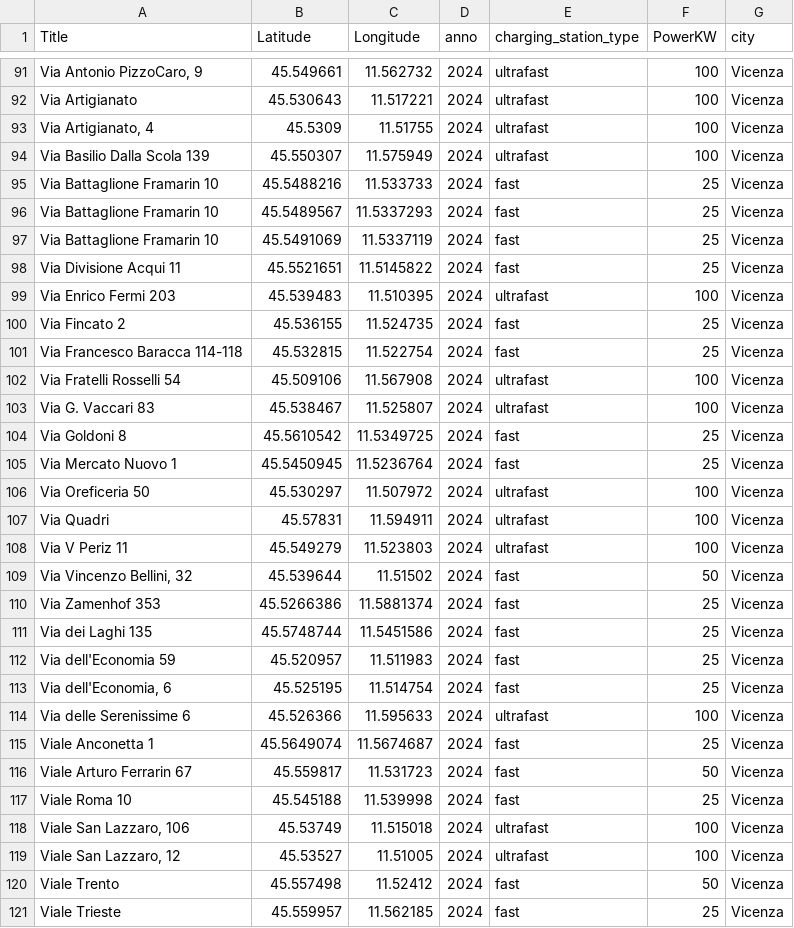
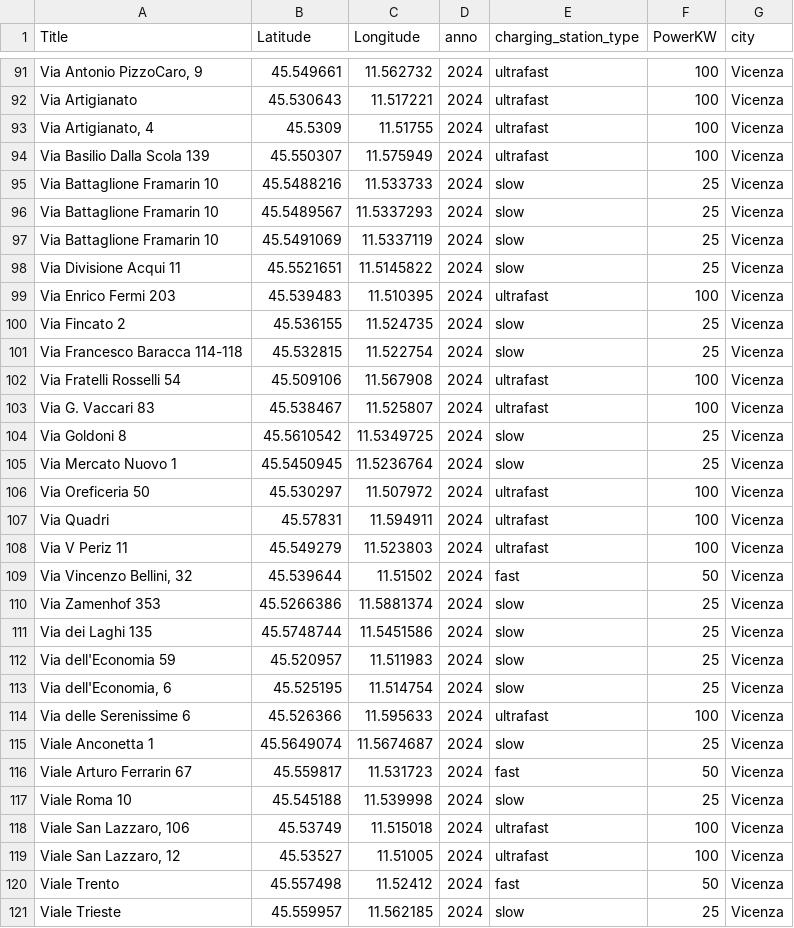
Before and after one commit to EleRossi17/prova_colonnine, a CSV file: public/charg_stations.csv, drawn as a sheet; only a part is shown, gaps mark what is left out; the diff covers the shown part only.

Commit message:
Update charg_stations.csv

```diff
--- a/public/charg_stations.csv
+++ b/public/charg_stations.csv
@@ -94,13 +94,13 @@ Via Artigianato,45.530643,11.517221,2024,ultrafast,100,Vicenza
 Via Basilio Dalla Scola 139,45.550307,11.575949,2024,ultrafast,100,Vicenza
-Via Battaglione Framarin 10,45.5488216,11.533733,2024,fast,25,Vicenza
-Via Battaglione Framarin 10,45.5489567,11.5337293,2024,fast,25,Vicenza
-Via Battaglione Framarin 10,45.5491069,11.5337119,2024,fast,25,Vicenza
-Via Divisione Acqui 11,45.5521651,11.5145822,2024,fast,25,Vicenza
+Via Battaglione Framarin 10,45.5488216,11.533733,2024,slow,25,Vicenza
+Via Battaglione Framarin 10,45.5489567,11.5337293,2024,slow,25,Vicenza
+Via Battaglione Framarin 10,45.5491069,11.5337119,2024,slow,25,Vicenza
+Via Divisione Acqui 11,45.5521651,11.5145822,2024,slow,25,Vicenza
 Via Enrico Fermi 203,45.539483,11.510395,2024,ultrafast,100,Vicenza
-Via Fincato 2,45.536155,11.524735,2024,fast,25,Vicenza
-Via Francesco Baracca 114-118,45.532815,11.522754,2024,fast,25,Vicenza
+Via Fincato 2,45.536155,11.524735,2024,slow,25,Vicenza
+Via Francesco Baracca 114-118,45.532815,11.522754,2024,slow,25,Vicenza
 Via Fratelli Rosselli 54,45.509106,11.567908,2024,ultrafast,100,Vicenza
 Via G. Vaccari 83,45.538467,11.525807,2024,ultrafast,100,Vicenza
-Via Goldoni 8,45.5610542,11.5349725,2024,fast,25,Vicenza
-Via Mercato Nuovo 1,45.5450945,11.5236764,2024,fast,25,Vicenza
+Via Goldoni 8,45.5610542,11.5349725,2024,slow,25,Vicenza
+Via Mercato Nuovo 1,45.5450945,11.5236764,2024,slow,25,Vicenza
 Via Oreficeria 50,45.530297,11.507972,2024,ultrafast,100,Vicenza
@@ -109,10 +109,10 @@ Via V Periz 11,45.549279,11.523803,2024,ultrafast,100,Vicenza
 "Via Vincenzo Bellini, 32",45.539644,11.51502,2024,fast,50,Vicenza
-Via Zamenhof 353,45.5266386,11.5881374,2024,fast,25,Vicenza
-Via dei Laghi 135,45.5748744,11.5451586,2024,fast,25,Vicenza
-Via dell'Economia 59,45.520957,11.511983,2024,fast,25,Vicenza
-"Via dell'Economia, 6",45.525195,11.514754,2024,fast,25,Vicenza
+Via Zamenhof 353,45.5266386,11.5881374,2024,slow,25,Vicenza
+Via dei Laghi 135,45.5748744,11.5451586,2024,slow,25,Vicenza
+Via dell'Economia 59,45.520957,11.511983,2024,slow,25,Vicenza
+"Via dell'Economia, 6",45.525195,11.514754,2024,slow,25,Vicenza
 Via delle Serenissime 6,45.526366,11.595633,2024,ultrafast,100,Vicenza
-Viale Anconetta 1,45.5649074,11.5674687,2024,fast,25,Vicenza
+Viale Anconetta 1,45.5649074,11.5674687,2024,slow,25,Vicenza
 Viale Arturo Ferrarin 67,45.559817,11.531723,2024,fast,50,Vicenza
-Viale Roma 10,45.545188,11.539998,2024,fast,25,Vicenza
+Viale Roma 10,45.545188,11.539998,2024,slow,25,Vicenza
 "Viale San Lazzaro, 106",45.53749,11.515018,2024,ultrafast,100,Vicenza
@@ -120,2 +120,2 @@ Viale Roma 10,45.545188,11.539998,2024,fast,25,Vicenza
 Viale Trento,45.557498,11.52412,2024,fast,50,Vicenza
-Viale Trieste,45.559957,11.562185,2024,fast,25,Vicenza
+Viale Trieste,45.559957,11.562185,2024,slow,25,Vicenza
```
Also changed, not shown: 7 edited cells elsewhere in this file.
